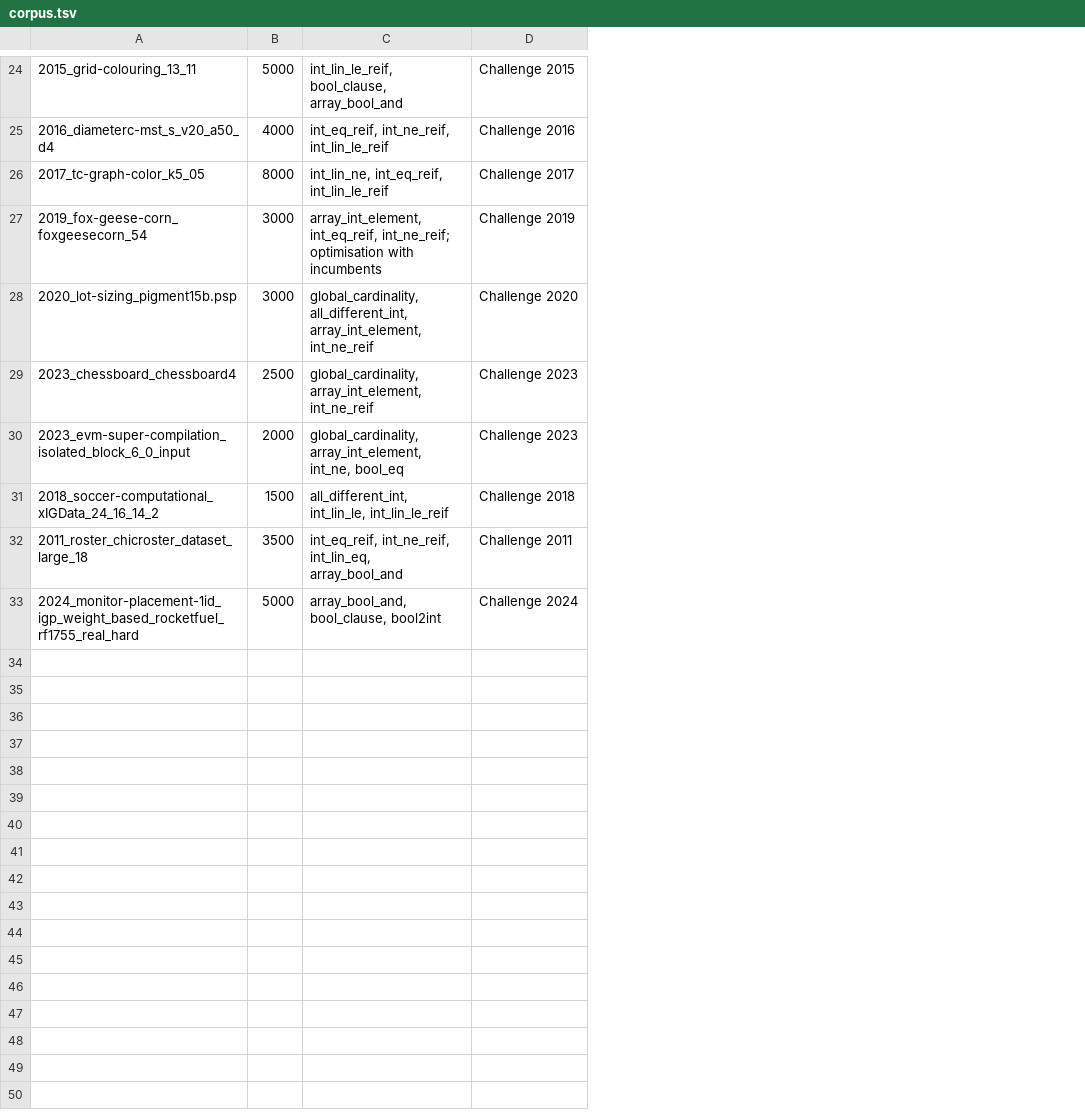
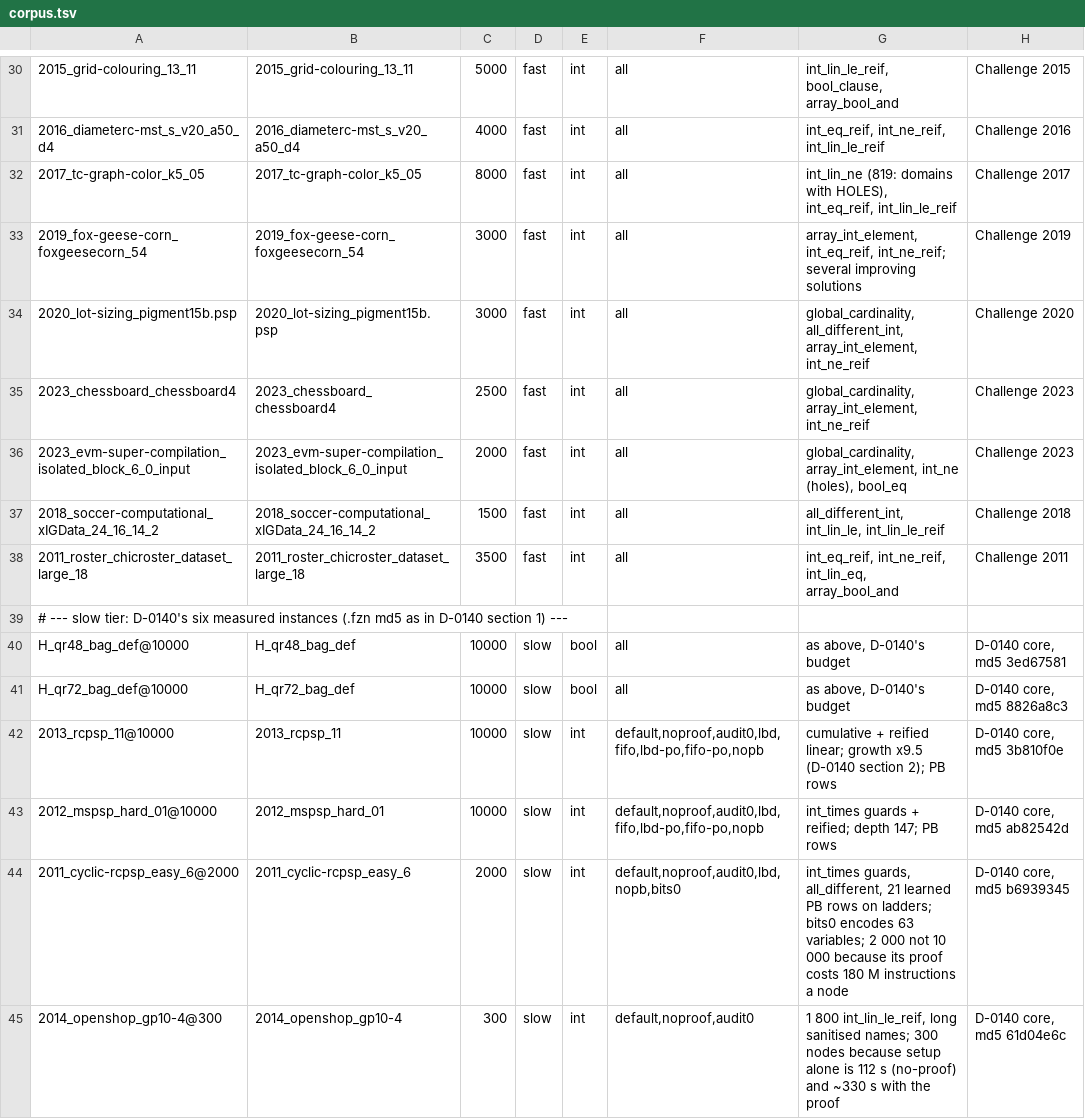
Before and after one commit to ArthurGontierPro/baguetteCP, a TSV file: bench/diff/corpus.tsv, drawn as a sheet; only a part is shown, gaps mark what is left out; addresses are those after the commit; the diff covers the shown part only; the diff names each change by its address in the sheet, - before the commit and + after, or states it on an @@ line.

```diff
--- a/bench/diff/corpus.tsv
+++ b/bench/diff/corpus.tsv
+column B, rows 30-38: 2015_grid-colouring_13_11 | 2016_diameterc-mst_s_v20_a50_d4 | 2017_tc-graph-color_k5_05 | 2019_fox-geese-corn_foxgeesecorn_54 | 2020_lot-sizing_pigment15b.psp | 2023_chessboard_chessboard4 | 2023_evm-super-compilation_isolated_block_6_0_input | 2018_soccer-computational_xIGData_24_16_14_2 | 2011_roster_chicroster_dataset_large_18
+column D, rows 30-38: all fast
+column E, rows 30-38: all int
+column F, rows 30-38: all all
-G32: int_lin_ne, int_eq_reif, int_lin_le_reif
+G32: int_lin_ne (819: domains with HOLES), int_eq_reif, int_lin_le_reif
-G33: …int_eq_reif, int_ne_reif; optimisation with incumbents
+G33: …int_eq_reif, int_ne_reif; several improving solutions
-G36: global_cardinality, array_int_element, int_ne, bool_eq
+G36: global_cardinality, array_int_element, int_ne (holes), bool_eq
@@ row 33 moved to row 21: 2024_monitor-placement-1id_igp_weight_ba… @@
+row 39: # --- slow tier: D-0140's six measured instances (.fzn md5 as in D-0140 section 1) ---
+row 40: H_qr48_bag_def@10000 | H_qr48_bag_def | 10000 | slow | bool | all | as above, D-0140's budget | D-0140 core, md5 3ed67581
+row 41: H_qr72_bag_def@10000 | H_qr72_bag_def | 10000 | slow | bool | all | as above, D-0140's budget | D-0140 core, md5 8826a8c3
+row 42: 2013_rcpsp_11@10000 | 2013_rcpsp_11 | 10000 | slow | int | default,noproof,audit0,lbd,fifo,lbd-po,fifo-po,nopb | cumulative + reified linear; growth x9.5 (D-0140 section 2); PB rows | D-0140 core, md5 3b810f0e
+row 43: 2012_mspsp_hard_01@10000 | 2012_mspsp_hard_01 | 10000 | slow | int | default,noproof,audit0,lbd,fifo,lbd-po,fifo-po,nopb | int_times guards + reified; depth 147; PB rows | D-0140 core, md5 ab82542d
+row 44: 2011_cyclic-rcpsp_easy_6@2000 | 2011_cyclic-rcpsp_easy_6 | 2000 | slow | int | default,noproof,audit0,lbd,nopb,bits0 | int_times guards, all_different, 21 learned PB rows on ladders; bits0 encodes 63 variables; 2 000 not 10 000 because its proof costs 180 M instructions a node | D-0140 core, md5 b6939345
+row 45: 2014_openshop_gp10-4@300 | 2014_openshop_gp10-4 | 300 | slow | int | default,noproof,audit0 | 1 800 int_lin_le_reif, long sanitised names; 300 nodes because setup alone is 112 s (no-proof) and ~330 s with the proof | D-0140 core, md5 61d04e6c
```
Also changed, not shown: 8 added rows, 3 removed rows and 12 edited cells elsewhere in this file, bench/diff/configs.tsv, bench/scaling/plan.tsv, 9 other files.
